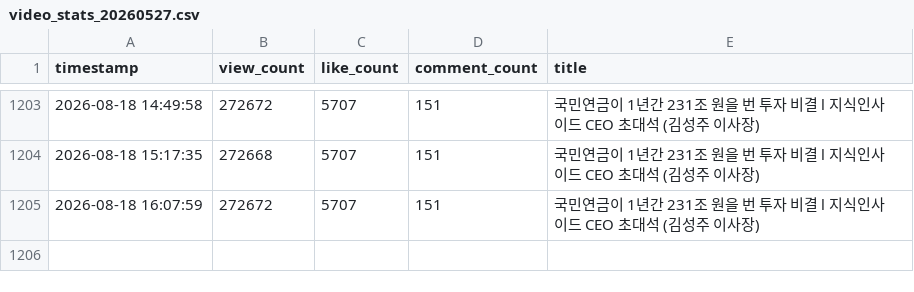
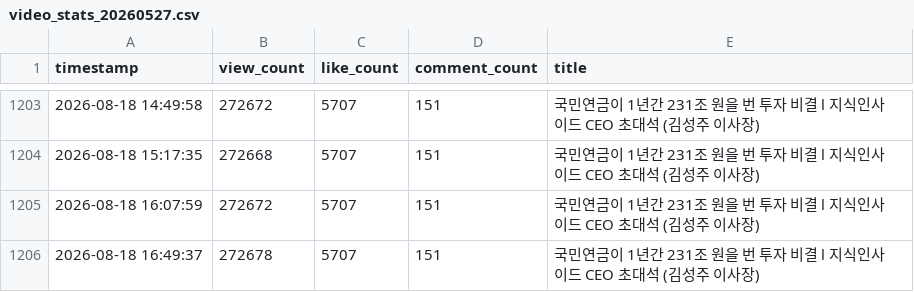
Before and after one commit to ttjkim/youtube-comment-monitoring, a CSV file: video_stats_20260527.csv, drawn as a sheet; only a part is shown, gaps mark what is left out.

```diff
--- a/video_stats_20260527.csv
+++ b/video_stats_20260527.csv
@@ -1205 +1205,2 @@ timestamp,view_count,like_count,comment_count,title
 2026-08-18 16:07:59,272672,5707,151,국민연금이 1년간 231조 원을 번 투자 비결 l 지식인사이드 CEO 초대석 (김성주 이사장)
+2026-08-18 16:49:37,272678,5707,151,국민연금이 1년간 231조 원을 번 투자 비결 l 지식인사이드 CEO 초대석 (김성주 이사장)
```
Also changed, not shown: video_stats_20260214.csv, video_stats_20260220.csv, 1 other file.
